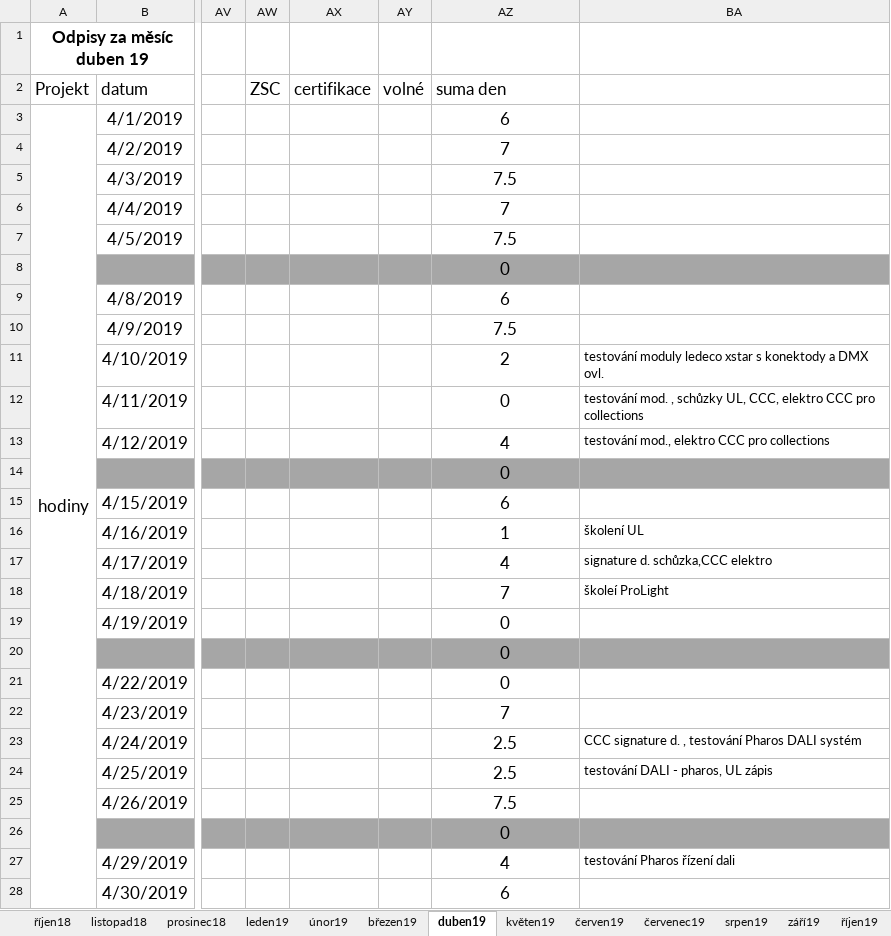
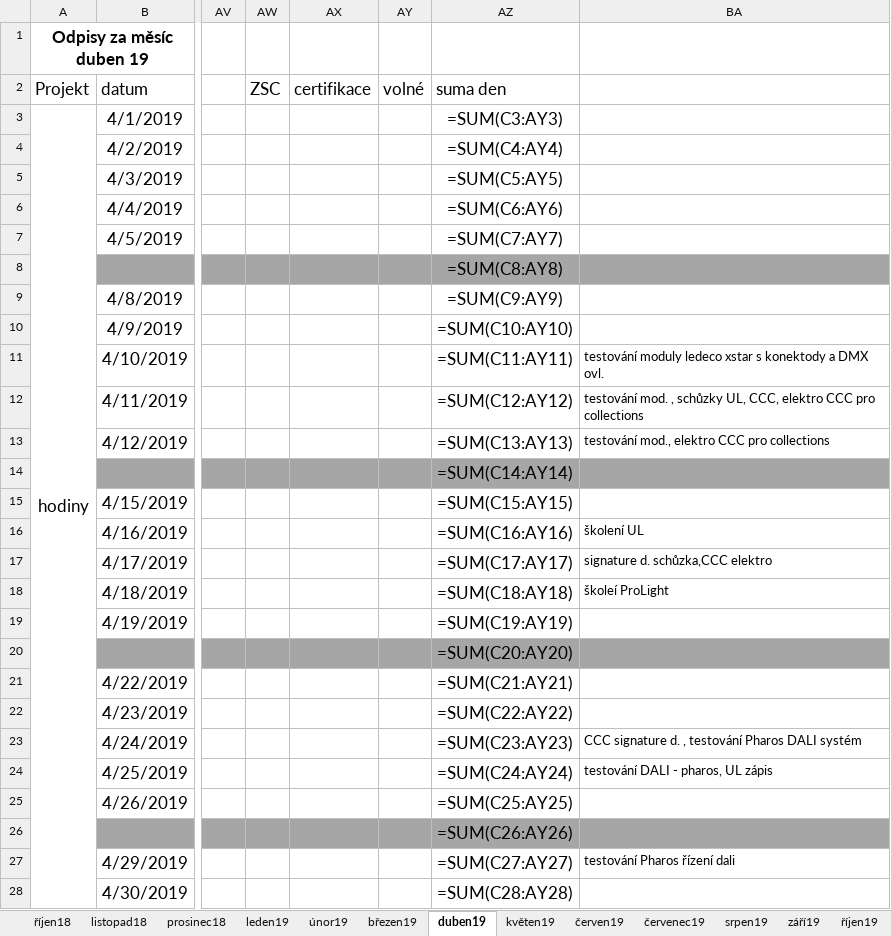
Before and after one commit to Teapack1/Project-Time-Tracker, an Excel workbook: odpisy hodin Major_.xlsx, sheet duben19, drawn as a sheet; only a part is shown, gaps mark what is left out; values as stored, in another font and other column widths than the file's, no borders; formulas without a stored value are shown as written; the diff covers the shown part only; the diff names each change by its address in the sheet, - before the commit and + after, or states it on an @@ line.

```diff
--- a/odpisy hodin Major_.xlsx (sheet duben19)
+++ b/odpisy hodin Major_.xlsx (sheet duben19)
-AZ3 (suma den): 6
+AZ3 (suma den): =SUM(C3:AY3)
-AZ4 (suma den): 7
+AZ4 (suma den): =SUM(C4:AY4)
-AZ5 (suma den): 7.5
+AZ5 (suma den): =SUM(C5:AY5)
-AZ6 (suma den): 7
+AZ6 (suma den): =SUM(C6:AY6)
-AZ7 (suma den): 7.5
+AZ7 (suma den): =SUM(C7:AY7)
-AZ8 (suma den): 0
+AZ8 (suma den): =SUM(C8:AY8)
-AZ9 (suma den): 6
+AZ9 (suma den): =SUM(C9:AY9)
-AZ10 (suma den): 7.5
+AZ10 (suma den): =SUM(C10:AY10)
-AZ11 (suma den): 2
+AZ11 (suma den): =SUM(C11:AY11)
-AZ12 (suma den): 0
+AZ12 (suma den): =SUM(C12:AY12)
-AZ13 (suma den): 4
+AZ13 (suma den): =SUM(C13:AY13)
-AZ14 (suma den): 0
+AZ14 (suma den): =SUM(C14:AY14)
-AZ15 (suma den): 6
+AZ15 (suma den): =SUM(C15:AY15)
-AZ16 (suma den): 1
+AZ16 (suma den): =SUM(C16:AY16)
-AZ17 (suma den): 4
+AZ17 (suma den): =SUM(C17:AY17)
-AZ18 (suma den): 7
+AZ18 (suma den): =SUM(C18:AY18)
-AZ19 (suma den): 0
+AZ19 (suma den): =SUM(C19:AY19)
-AZ20 (suma den): 0
+AZ20 (suma den): =SUM(C20:AY20)
-AZ21 (suma den): 0
+AZ21 (suma den): =SUM(C21:AY21)
-AZ22 (suma den): 7
+AZ22 (suma den): =SUM(C22:AY22)
-AZ23 (suma den): 2.5
+AZ23 (suma den): =SUM(C23:AY23)
-AZ24 (suma den): 2.5
+AZ24 (suma den): =SUM(C24:AY24)
-AZ25 (suma den): 7.5
+AZ25 (suma den): =SUM(C25:AY25)
-AZ26 (suma den): 0
+AZ26 (suma den): =SUM(C26:AY26)
-AZ27 (suma den): 4
+AZ27 (suma den): =SUM(C27:AY27)
-AZ28 (suma den): 6
+AZ28 (suma den): =SUM(C28:AY28)
```
Also changed, not shown: 1 added row, 1 removed row and 3 edited cells elsewhere in this sheet, sheet Duben2023, sheet únor23, sheet Březen2023, sheet březen23, sheet červen19, sheet listopad19, 49 more sheets, other sheet tabs, 5 other files.
